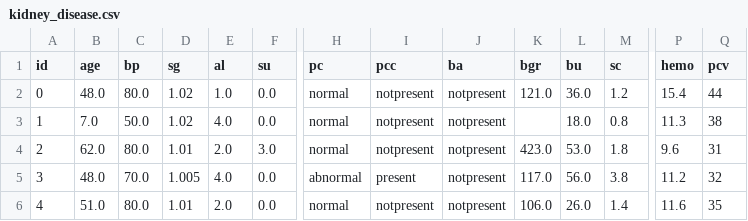
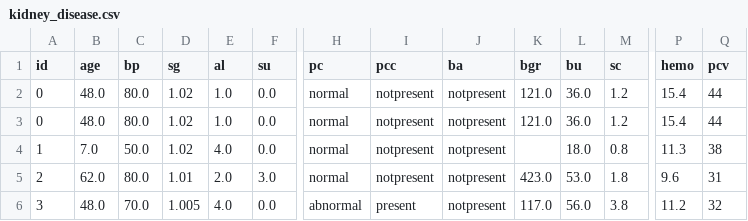
Before and after one commit to siddheshkadam1881/Learning_GEN_AI_-_ML, a CSV file: 25_Apr_26/25th_April_2026_Dataset/kidney_disease.csv, drawn as a sheet; only a part is shown, gaps mark what is left out; the shorter side is filled out with more unchanged rows; rows hold the shown columns only; the diff names each change by its address in the sheet, - before the commit and + after, or states it on an @@ line.

```diff
--- a/25_Apr_26/25th_April_2026_Dataset/kidney_disease.csv
+++ b/25_Apr_26/25th_April_2026_Dataset/kidney_disease.csv
+row 2: 0 | 48.0 | 80.0 | 1.02 | 1.0 | 0.0 | normal | notpresent | notpresent | 121.0 | 36.0 | 1.2 | 15.4 | 44
```
Also changed, not shown: 1 other file.
